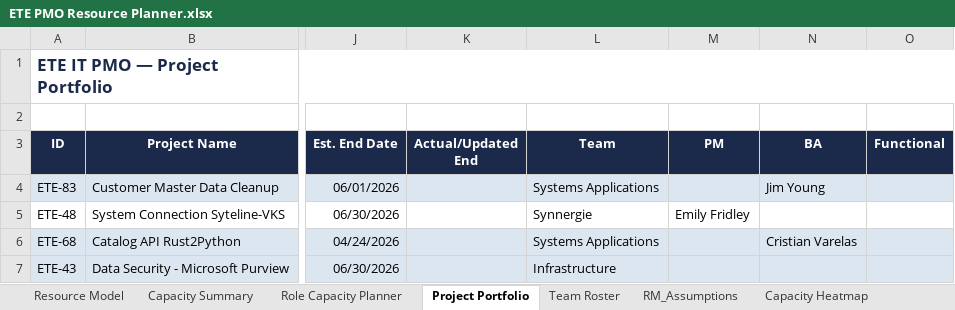
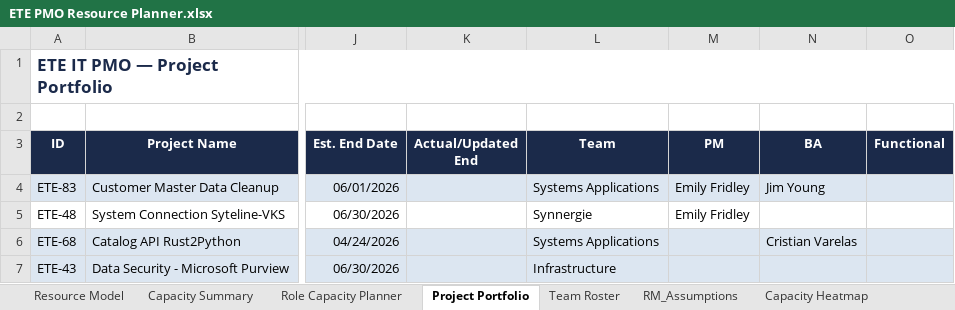
Before and after one commit to SageKey/pmo-agent, an Excel workbook: ETE PMO Resource Planner.xlsx, sheet Project Portfolio, drawn as a sheet; only a part is shown, gaps mark what is left out; values as stored, in another font and other column widths than the file's, no borders; the diff names each change by its address in the sheet, - before the commit and + after, or states it on an @@ line.

```diff
--- a/ETE PMO Resource Planner.xlsx (sheet Project Portfolio)
+++ b/ETE PMO Resource Planner.xlsx (sheet Project Portfolio)
-M4 (PM): (empty)
+M4 (PM): Emily Fridley
```
Also changed, not shown: sheet RM_Gantt, sheet Capacity Summary, 1 other file.
